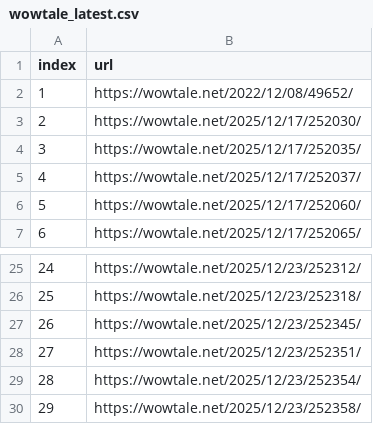
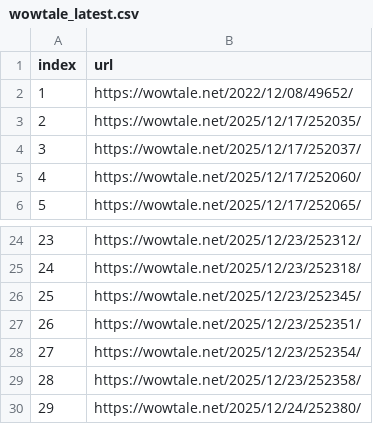
Before and after one commit to LFIntern/VC-News, a CSV file: wowtale_latest.csv, drawn as a sheet; only a part is shown, gaps mark what is left out; removed rows and columns are numbered as before the commit, all else as after; the diff names each change by its address in the sheet, - before the commit and + after, or states it on an @@ line.

```diff
--- a/wowtale_latest.csv
+++ b/wowtale_latest.csv
-row 3: 2 | https://wowtale.net/2025/12/17/252030/
@@ column A (index) renumbered between rows 3 and 29 @@
+row 30: 29 | https://wowtale.net/2025/12/24/252380/
```
Also changed, not shown: wowtale_deals.csv.
